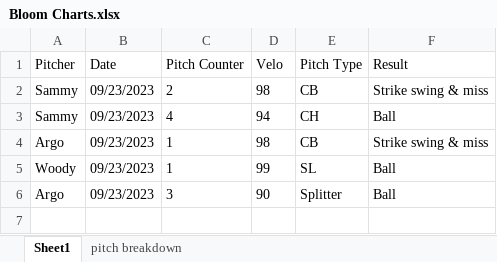
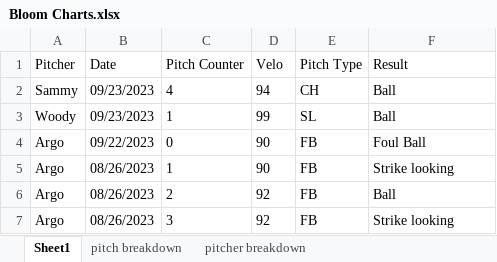
Before and after one commit to drewbeno1/data_base, an Excel workbook: Bloom Charts.xlsx, sheet Sheet1, drawn as a sheet; values as stored, in another font and other column widths than the file's, no borders; removed rows and columns are numbered as before the commit, all else as after; the diff names each change by its address in the sheet, - before the commit and + after, or states it on an @@ line.

```diff
--- a/Bloom Charts.xlsx (sheet Sheet1)
+++ b/Bloom Charts.xlsx (sheet Sheet1)
+sheet tab: pitcher breakdown
-row 2: Sammy | 09/23/2023 | 2 | 98 | CB | Strike swing & miss
-row 4: Argo | 09/23/2023 | 1 | 98 | CB | Strike swing & miss
-B4 (Date): 09/23/2023
+B4 (Date): 09/22/2023
-C4 (Pitch Counter): 3
+C4 (Pitch Counter): 0
-E4 (Pitch Type): Splitter
+E4 (Pitch Type): FB
-F4 (Result): Ball
+F4 (Result): Foul Ball
+row 5: Argo | 08/26/2023 | 1 | 90 | FB | Strike looking
+row 6: Argo | 08/26/2023 | 2 | 92 | FB | Ball
+row 7: Argo | 08/26/2023 | 3 | 92 | FB | Strike looking
```
Also changed, not shown: sheet pitch breakdown, 2 other files.
